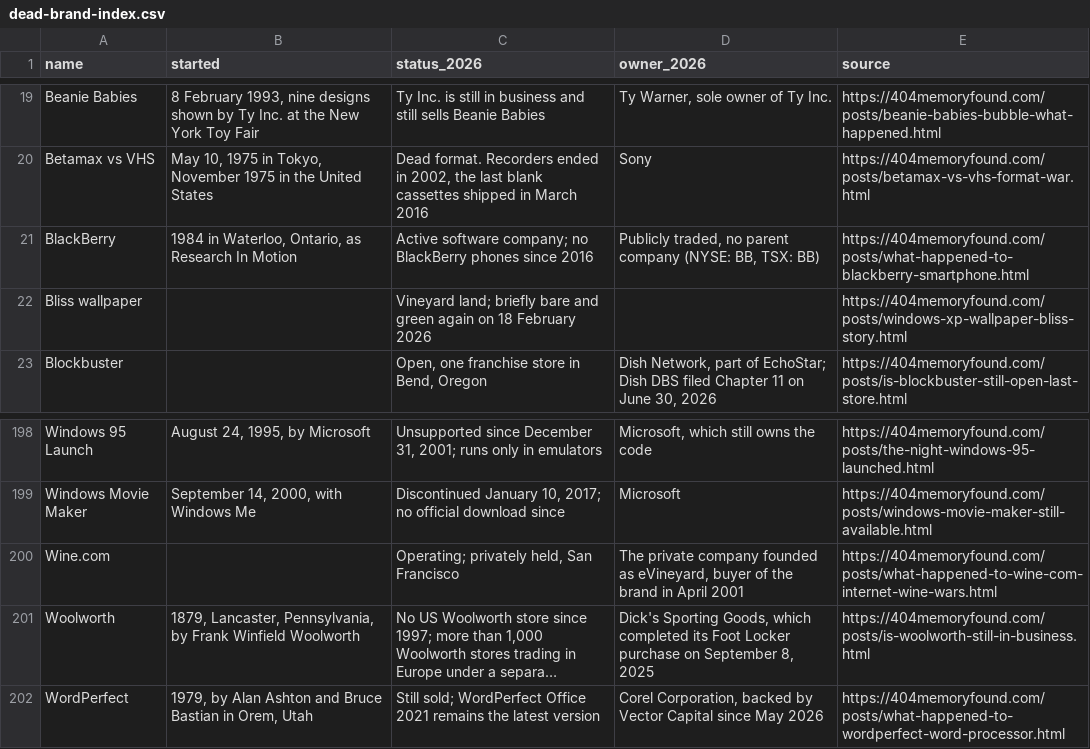
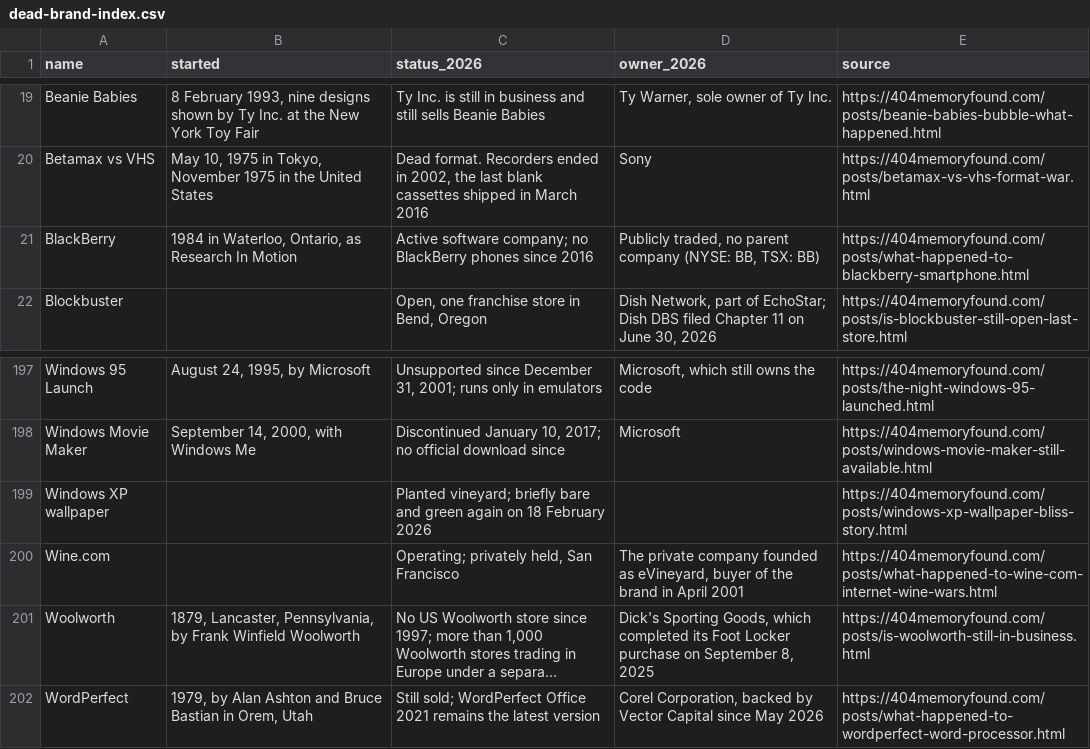
Before and after one commit to pnpaiva/404-memory-found, a CSV file: dead-brand-index.csv, drawn as a sheet; only a part is shown, gaps mark what is left out; long unchanged cells end in ….

```diff
--- a/dead-brand-index.csv
+++ b/dead-brand-index.csv
@@ -21,3 +21,2 @@ Betamax vs VHS,"May 10, 1975 in Tokyo, November 1975 in the United States","Dead
 BlackBerry,"1984 in Waterloo, Ontario, as Research In Motion",Active software company; no BlackBerry phones since 2016,"Publicly traded, no parent company (NYSE: BB, TSX: BB)",https://404memoryfound.com/posts/what-happened-to-blackberry-smartphone.html
-Bliss wallpaper,,Vineyard land; briefly bare and green again on 18 February 2026,,https://404memoryfound.com/posts/windows-xp-wallpaper-bliss-story.html
 Blockbuster,,"Open, one franchise store in Bend, Oregon","Dish Network, part of EchoStar; Dish DBS filed Chapter 11 on June 30, 2026",https://404memoryfound.com/posts/is-blockbuster-still-open-last-store.html
@@ -199,2 +198,3 @@ Windows 95 Launch,"August 24, 1995, by Microsoft","Unsupported since December 31
 Windows Movie Maker,"September 14, 2000, with Windows Me","Discontinued January 10, 2017; no official download since",Microsoft,https://404memoryfound.com/posts/windows-movie-maker-still-available.html
+Windows XP wallpaper,,Planted vineyard; briefly bare and green again on 18 February 2026,,https://404memoryfound.com/posts/windows-xp-wallpaper-bliss-story.html
 Wine.com,,"Operating; privately held, San Francisco","The private company founded as eVineyard, buyer of the brand in April 2001",https://404memoryfound.com/posts/what-happened-to-wine-com-internet-wine-wars.html
```
Also changed, not shown: 17 other files.
